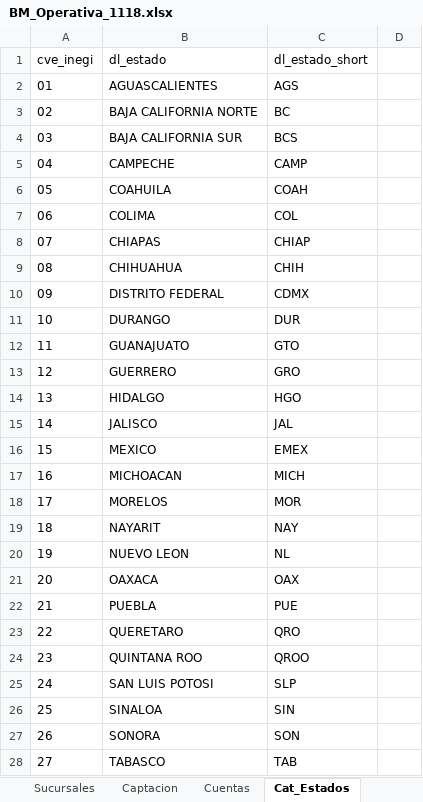
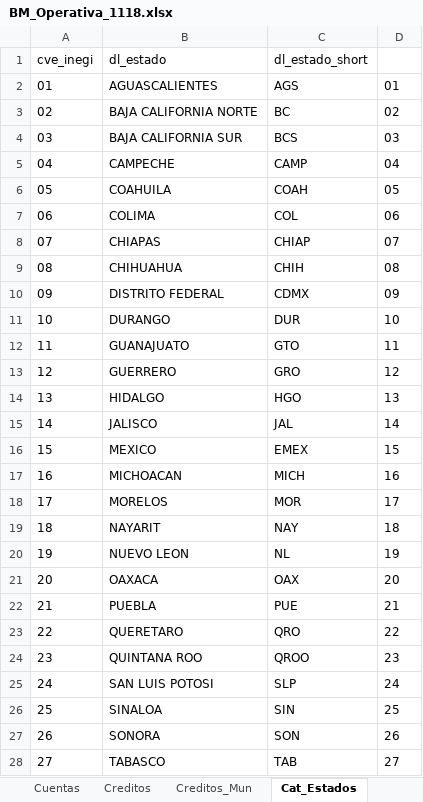
Before and after one commit to ecastanem/financialinclusionMexico, an Excel workbook: StaticVis/Data/BM_Operativa_1118.xlsx, sheet Cat_Estados, drawn as a sheet; only a part is shown; values as stored, in another font and other column widths than the file's, no borders; the diff covers the shown part only; the diff names each change by its address in the sheet, - before the commit and + after, or states it on an @@ line.

```diff
--- a/StaticVis/Data/BM_Operativa_1118.xlsx (sheet Cat_Estados)
+++ b/StaticVis/Data/BM_Operativa_1118.xlsx (sheet Cat_Estados)
+sheet tab: Creditos
+sheet tab: Creditos_Mun
-D2: (empty)
+D2: 01
-D3: (empty)
+D3: 02
-D4: (empty)
+D4: 03
-D5: (empty)
+D5: 04
-D6: (empty)
+D6: 05
-D7: (empty)
+D7: 06
-D8: (empty)
+D8: 07
-D9: (empty)
+D9: 08
-D10: (empty)
+D10: 09
-D11: (empty)
+D11: 10
-D12: (empty)
+D12: 11
-D13: (empty)
+D13: 12
-D14: (empty)
+D14: 13
-D15: (empty)
+D15: 14
-D16: (empty)
+D16: 15
-D17: (empty)
+D17: 16
-D18: (empty)
+D18: 17
-D19: (empty)
+D19: 18
-D20: (empty)
+D20: 19
-D21: (empty)
+D21: 20
-D22: (empty)
+D22: 21
-D23: (empty)
+D23: 22
-D24: (empty)
+D24: 23
-D25: (empty)
+D25: 24
-D26: (empty)
+D26: 25
-D27: (empty)
+D27: 26
-D28: (empty)
+D28: 27
```
Also changed, not shown: 5 edited cells elsewhere in this sheet, 8 other files.
